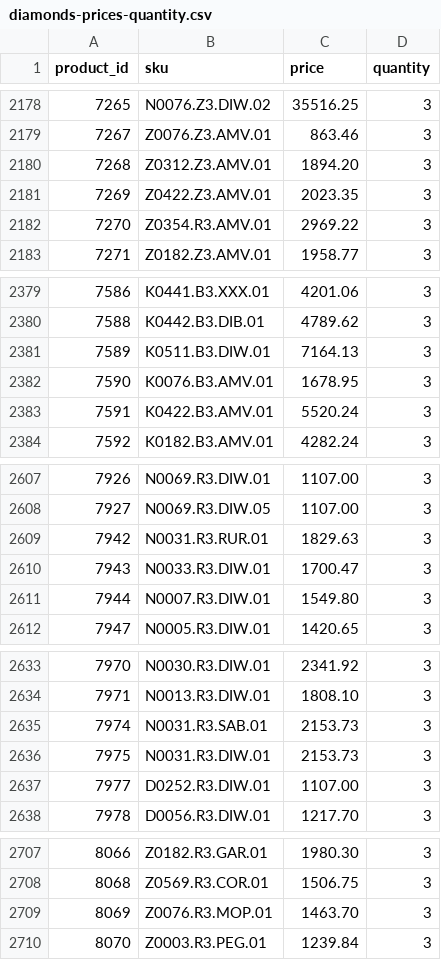
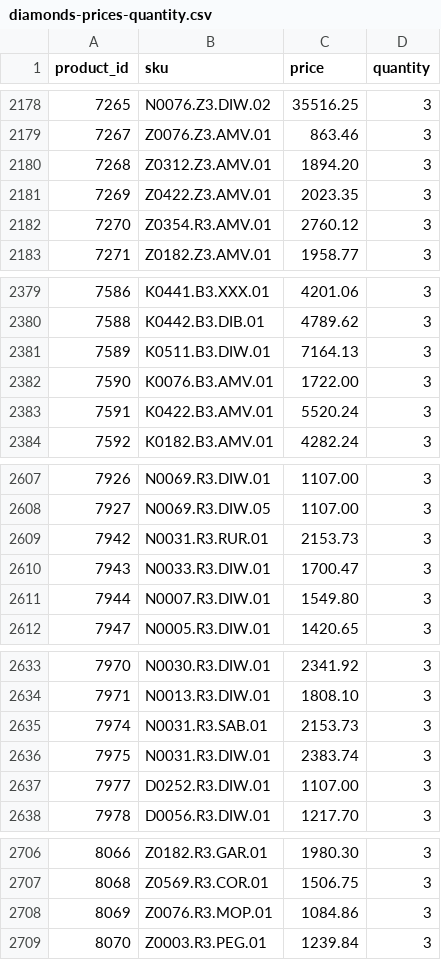
Before and after one commit to G-LOVRIN/BestDiamonds-CSV, a CSV file: diamonds-prices-quantity.csv, drawn as a sheet; only a part is shown, gaps mark what is left out; the diff covers the shown part only.

```diff
--- a/diamonds-prices-quantity.csv
+++ b/diamonds-prices-quantity.csv
@@ -2181,3 +2181,3 @@ product_id,sku,price,quantity
 7269,Z0422.Z3.AMV.01,2023.35,3
-7270,Z0354.R3.AMV.01,2969.22,3
+7270,Z0354.R3.AMV.01,2760.12,3
 7271,Z0182.Z3.AMV.01,1958.77,3
@@ -2381,3 +2381,3 @@ product_id,sku,price,quantity
 7589,K0511.B3.DIW.01,7164.13,3
-7590,K0076.B3.AMV.01,1678.95,3
+7590,K0076.B3.AMV.01,1722.00,3
 7591,K0422.B3.AMV.01,5520.24,3
@@ -2608,3 +2608,3 @@ product_id,sku,price,quantity
 7927,N0069.R3.DIW.05,1107.00,3
-7942,N0031.R3.RUR.01,1829.63,3
+7942,N0031.R3.RUR.01,2153.73,3
 7943,N0033.R3.DIW.01,1700.47,3
@@ -2635,3 +2635,3 @@ product_id,sku,price,quantity
 7974,N0031.R3.SAB.01,2153.73,3
-7975,N0031.R3.DIW.01,2153.73,3
+7975,N0031.R3.DIW.01,2383.74,3
 7977,D0252.R3.DIW.01,1107.00,3
@@ -2708,3 +2707,3 @@ product_id,sku,price,quantity
 8068,Z0569.R3.COR.01,1506.75,3
-8069,Z0076.R3.MOP.01,1463.70,3
+8069,Z0076.R3.MOP.01,1084.86,3
 8070,Z0003.R3.PEG.01,1239.84,3
```
Also changed, not shown: 3 added rows, 3 removed rows and 26 edited cells elsewhere in this file.
